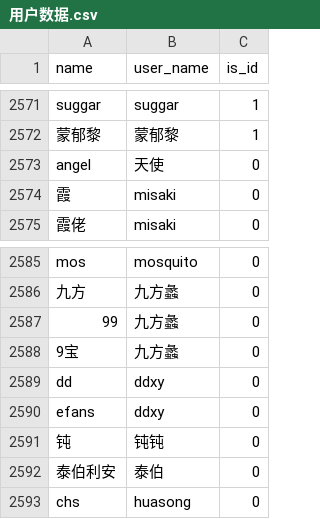
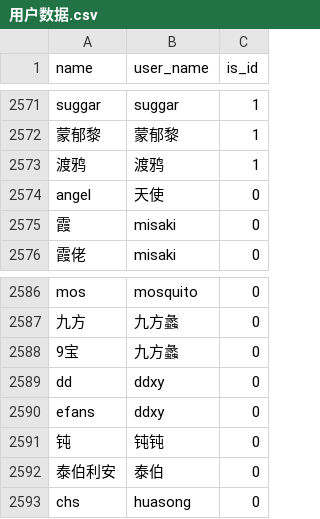
Before and after one commit to Ender-Wiggin2019/tfm-summary, a CSV file: 用户数据.csv, drawn as a sheet; only a part is shown, gaps mark what is left out.

```diff
--- a/用户数据.csv
+++ b/用户数据.csv
@@ -2572,2 +2572,3 @@ suggar,suggar,1
 蒙郁黎,蒙郁黎,1
+渡鸦,渡鸦,1
 angel,天使,0
@@ -2586,3 +2587,2 @@ mos,mosquito,0
 九方,九方蠡,0
-99,九方蠡,0
 9宝,九方蠡,0
```
Also changed, not shown: users_db.csv, 3 other files.
